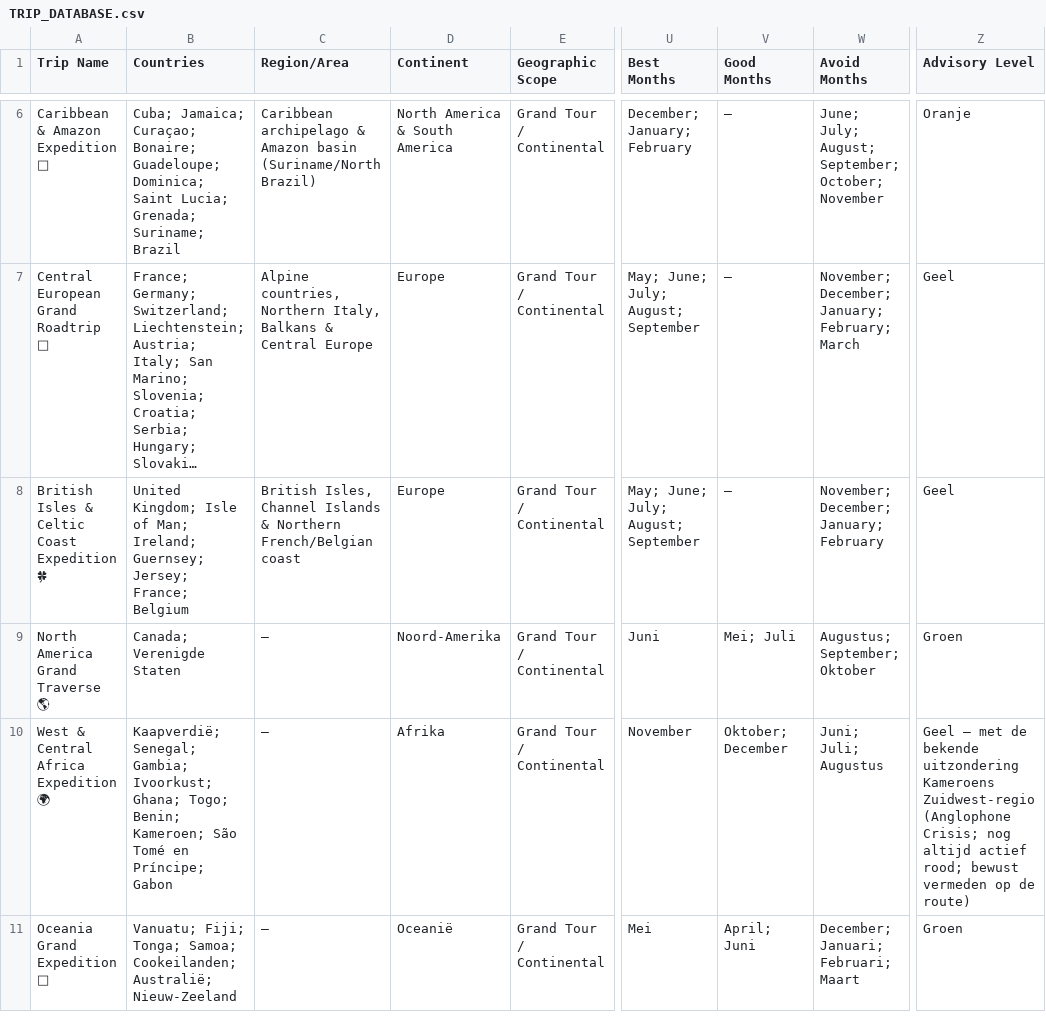
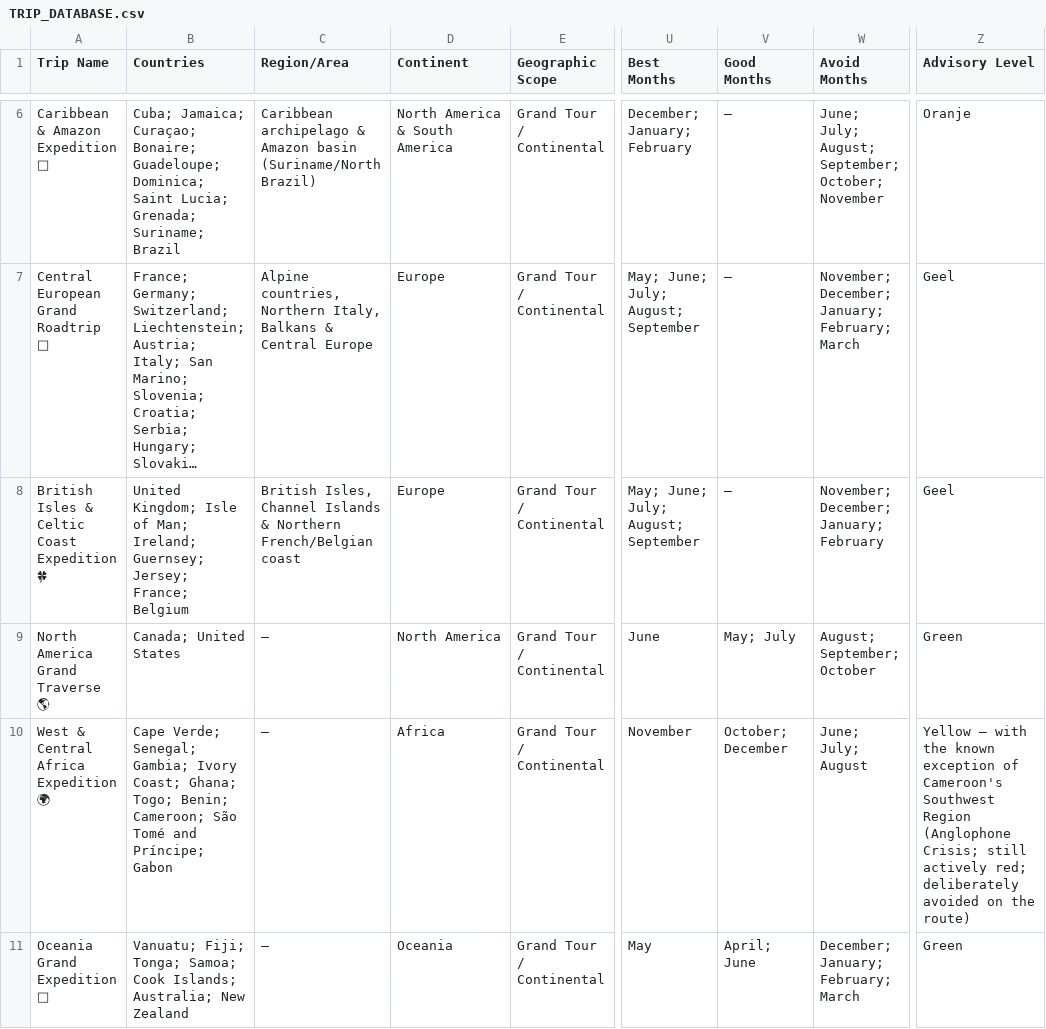
Before and after one commit to YWarmelink/YourAtlas, a CSV file: TRIP_DATABASE.csv, drawn as a sheet; only a part is shown, gaps mark what is left out; long unchanged cells end in …; the diff covers the shown part only; the diff names each change by its address in the sheet, - before the commit and + after, or states it on an @@ line.

```diff
--- a/TRIP_DATABASE.csv
+++ b/TRIP_DATABASE.csv
-B9 (Countries): Canada; Verenigde Staten
+B9 (Countries): Canada; United States
-D9 (Continent): Noord-Amerika
+D9 (Continent): North America
-U9 (Best Months): Juni
+U9 (Best Months): June
-V9 (Good Months): Mei; Juli
+V9 (Good Months): May; July
-W9 (Avoid Months): Augustus; September; Oktober
+W9 (Avoid Months): August; September; October
-Z9 (Advisory Level): Groen
+Z9 (Advisory Level): Green
-B10 (Countries): Kaapverdië; Senegal; Gambia; Ivoorkust; Ghana; Togo; Benin; Kameroen; São Tomé en Príncipe; Gabon
+B10 (Countries): Cape Verde; Senegal; Gambia; Ivory Coast; Ghana; Togo; Benin; Cameroon; São Tomé and Príncipe; Gabon
-D10 (Continent): Afrika
+D10 (Continent): Africa
-V10 (Good Months): Oktober; December
+V10 (Good Months): October; December
-W10 (Avoid Months): Juni; Juli; Augustus
+W10 (Avoid Months): June; July; August
-Z10 (Advisory Level): Geel — met de bekende uitzondering Kameroens Zuidwest-regio (Anglophone Crisis; nog altijd actief rood; bewust vermeden op de route)
+Z10 (Advisory Level): Yellow — with the known exception of Cameroon's Southwest Region (Anglophone Crisis; still actively red; deliberately avoided on the route)
-B11 (Countries): …Tonga; Samoa; Cookeilanden; Australië; Nieuw-Zeeland
+B11 (Countries): …Tonga; Samoa; Cook Islands; Australia; New Zealand
-D11 (Continent): Oceanië
+D11 (Continent): Oceania
-U11 (Best Months): Mei
+U11 (Best Months): May
-V11 (Good Months): April; Juni
+V11 (Good Months): April; June
-W11 (Avoid Months): December; Januari; Februari; Maart
+W11 (Avoid Months): December; January; February; March
-Z11 (Advisory Level): Groen
+Z11 (Advisory Level): Green
```
Also changed, not shown: 14 edited cells elsewhere in this file.
